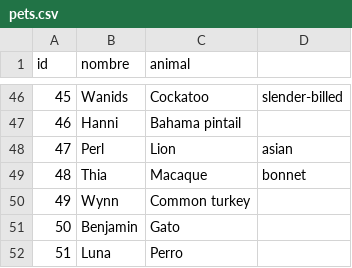
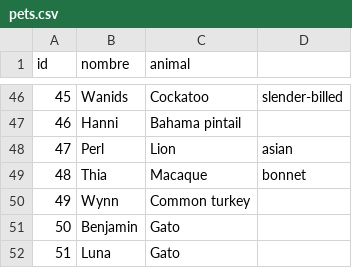
Before and after one commit to uwiwe/CPP-UniversityExam-3, a CSV file: bin/pets.csv, drawn as a sheet; only a part is shown, gaps mark what is left out.

```diff
--- a/bin/pets.csv
+++ b/bin/pets.csv
@@ -51,2 +51,2 @@ id,nombre,animal
 50,Benjamin,Gato
-51,Luna,Perro
+51,Luna,Gato
```
Also changed, not shown: bin/owners.csv, 6 other files.
